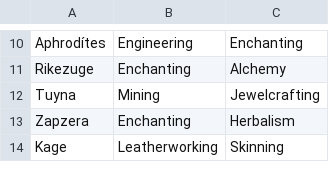
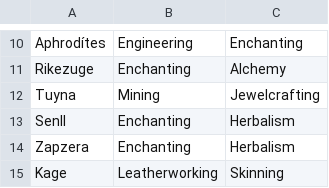
Before and after one commit to MyazakiKarazhan/Phased, a CSV file: guild_profs.csv, drawn as a sheet; only a part is shown, gaps mark what is left out.

Commit message:
Auto-update

```diff
--- a/guild_profs.csv
+++ b/guild_profs.csv
@@ -12,2 +12,3 @@ Rikezuge, Enchanting, Alchemy
 Tuyna, Mining, Jewelcrafting
+Senll, Enchanting, Herbalism
 Zapzera, Enchanting, Herbalism
```
